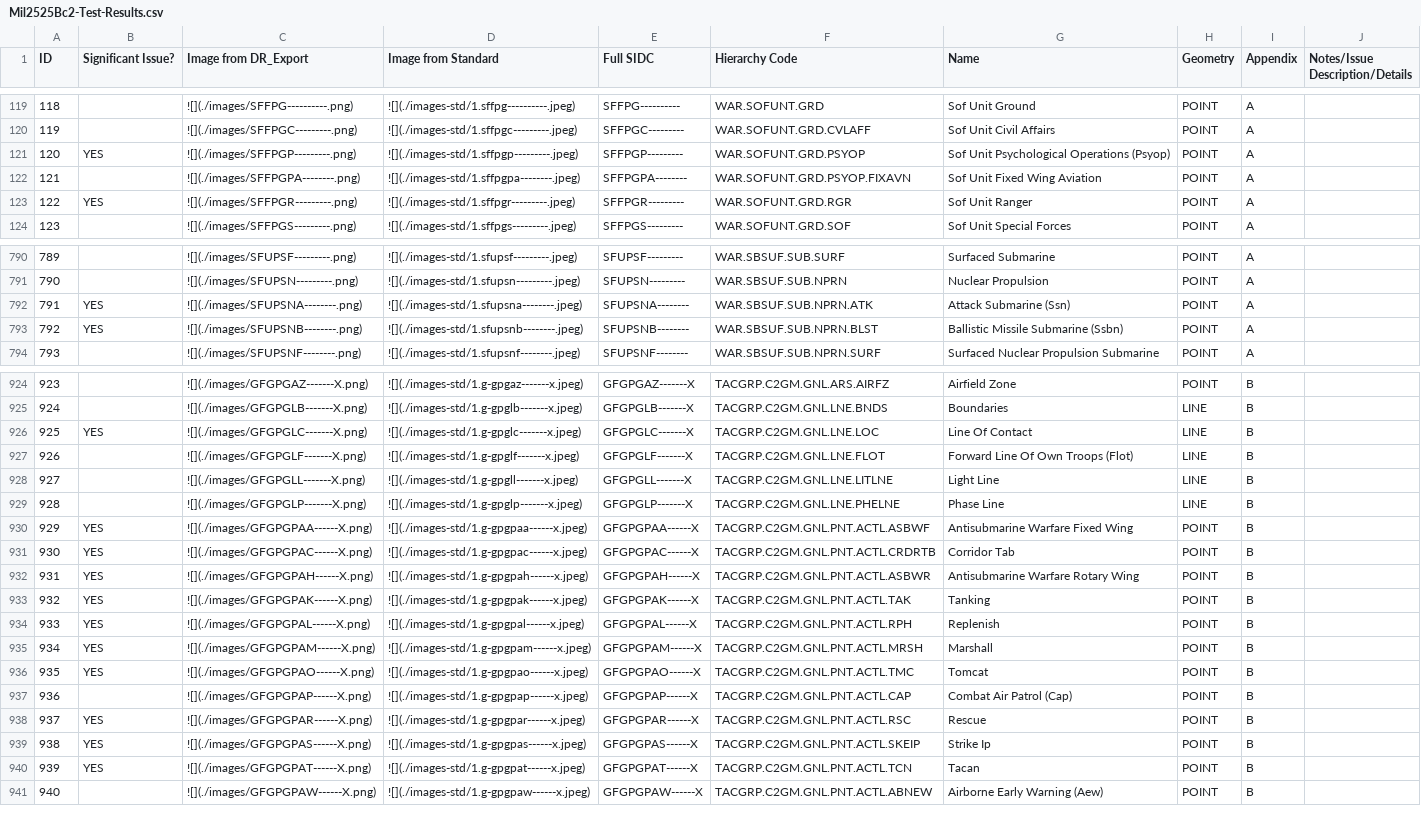
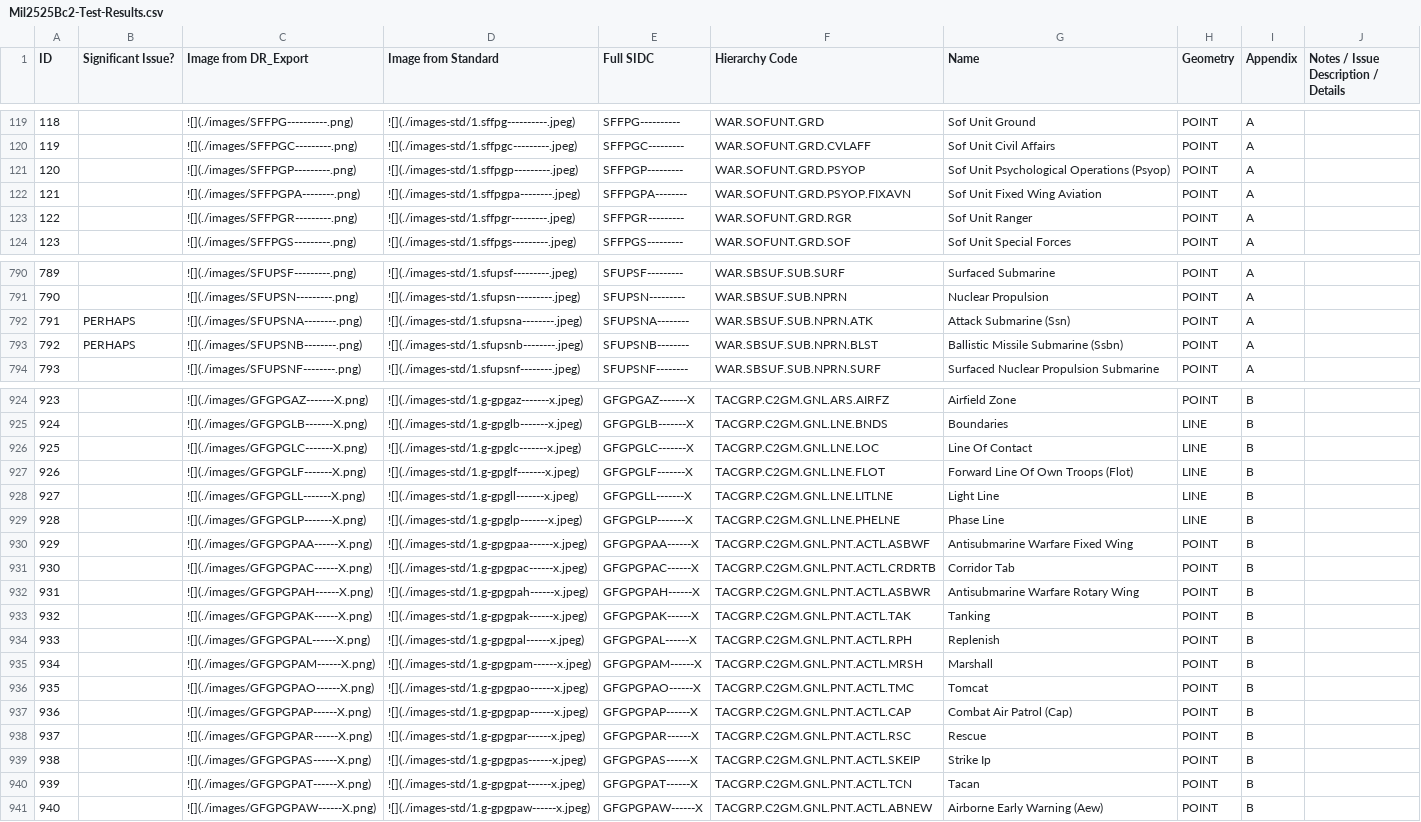
Before and after one commit to csmoore/mil2525-testing, a CSV file: mil2525bc2/Mil2525Bc2-Test-Results.csv, drawn as a sheet; only a part is shown, gaps mark what is left out; the diff covers the shown part only; the diff names each change by its address in the sheet, - before the commit and + after, or states it on an @@ line.

```diff
--- a/mil2525bc2/Mil2525Bc2-Test-Results.csv
+++ b/mil2525bc2/Mil2525Bc2-Test-Results.csv
-J1: Notes/Issue Description/Details
+J1: Notes / Issue Description / Details
-B121 (Significant Issue?): YES
+B121 (Significant Issue?): (empty)
-B123 (Significant Issue?): YES
+B123 (Significant Issue?): (empty)
-B792:B793 (Significant Issue?): YES
+B792:B793 (Significant Issue?): PERHAPS
-B926 (Significant Issue?): YES
+B926 (Significant Issue?): (empty)
-B930:B936 (Significant Issue?): YES
+B930:B936 (Significant Issue?): (empty)
-B938:B940 (Significant Issue?): YES
+B938:B940 (Significant Issue?): (empty)
```
Also changed, not shown: 38 edited cells elsewhere in this file, mil2525c/Mil2525C-Test-Results.csv, 4 other files.
